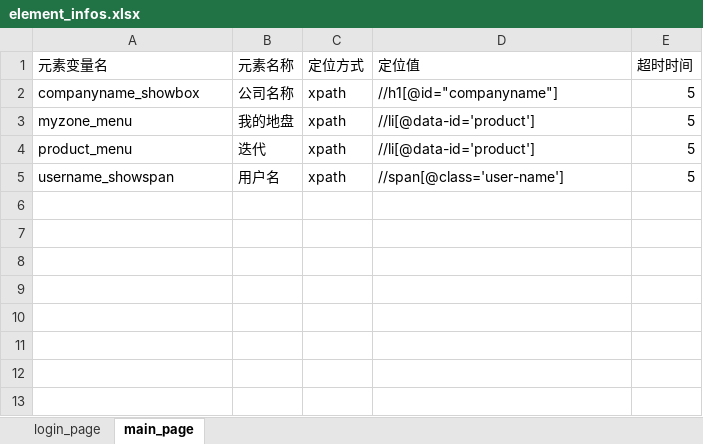
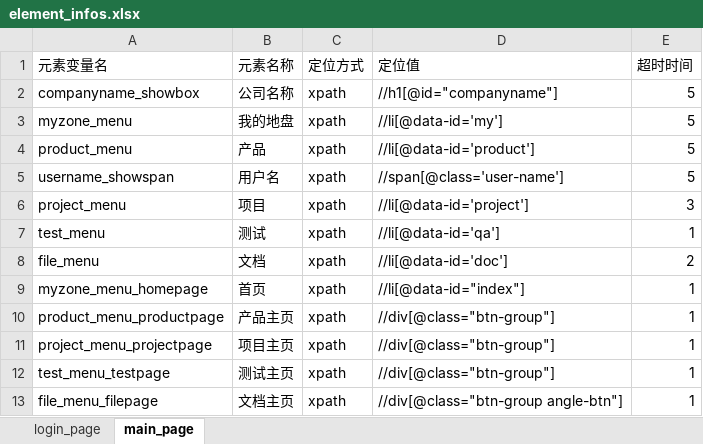
Before and after one commit to anqier-lala/PO_UI_Test_Framework, an Excel workbook: element_info_datas/element_infos.xlsx, sheet main_page, drawn as a sheet; values as stored, in another font and other column widths than the file's, no borders; the diff names each change by its address in the sheet, - before the commit and + after, or states it on an @@ line.

```diff
--- a/element_info_datas/element_infos.xlsx (sheet main_page)
+++ b/element_info_datas/element_infos.xlsx (sheet main_page)
-D3 (定位值): //li[@data-id='product']
+D3 (定位值): //li[@data-id='my']
-B4 (元素名称): 迭代
+B4 (元素名称): 产品
+row 6: project_menu | 项目 | xpath | //li[@data-id='project'] | 3
+row 7: test_menu | 测试 | xpath | //li[@data-id='qa'] | 1
+row 8: file_menu | 文档 | xpath | //li[@data-id='doc'] | 2
+row 9: myzone_menu_homepage | 首页 | xpath | //li[@data-id="index"] | 1
+row 10: product_menu_productpage | 产品主页 | xpath | //div[@class="btn-group"] | 1
+row 11: project_menu_projectpage | 项目主页 | xpath | //div[@class="btn-group"] | 1
+row 12: test_menu_testpage | 测试主页 | xpath | //div[@class="btn-group"] | 1
+row 13: file_menu_filepage | 文档主页 | xpath | //div[@class="btn-group angle-btn"] | 1
```
Also changed, not shown: 4 other files.
